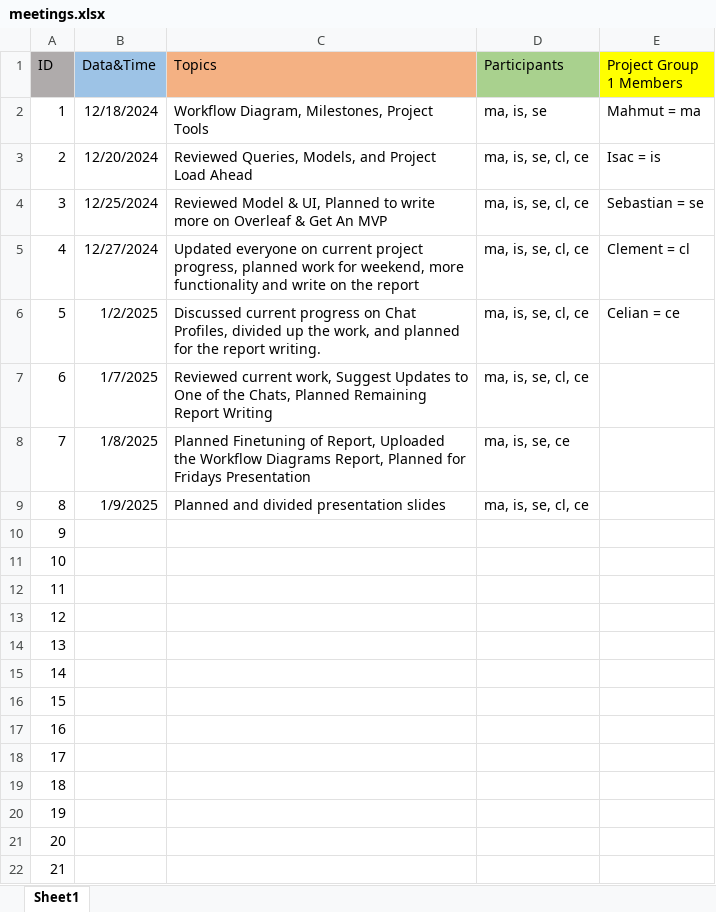
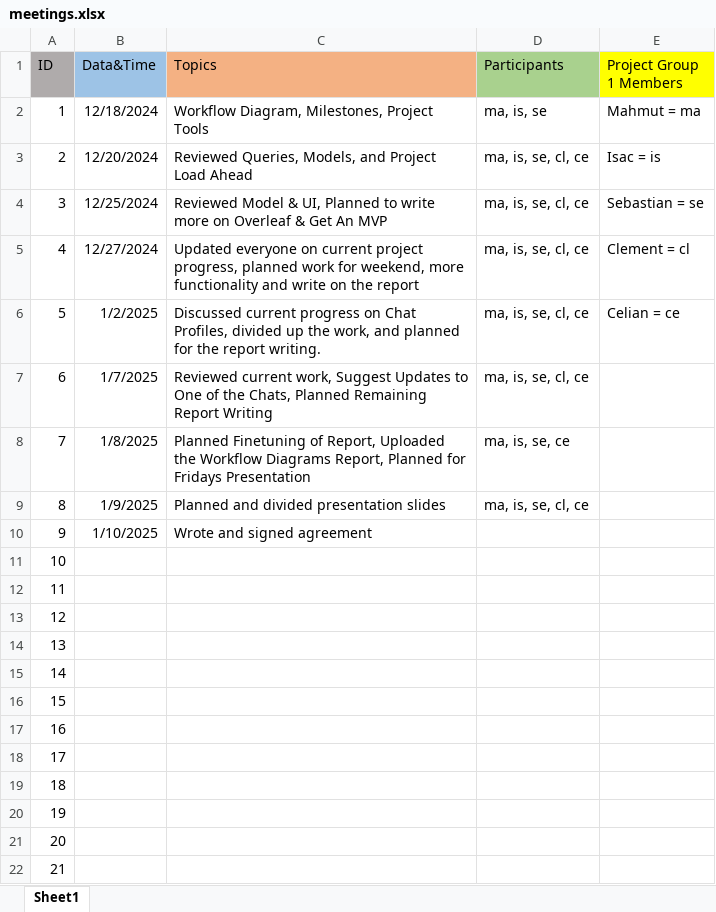
Before and after one commit to mosmar99/PRISM, an Excel workbook: meetings.xlsx, sheet Sheet1, drawn as a sheet; values as stored, in another font and other column widths than the file's, no borders; the diff names each change by its address in the sheet, - before the commit and + after, or states it on an @@ line.

```diff
--- a/meetings.xlsx (sheet Sheet1)
+++ b/meetings.xlsx (sheet Sheet1)
-B10 (Data&Time): (empty)
+B10 (Data&Time): 1/10/2025
-C10 (Topics): (empty)
+C10 (Topics): Wrote and signed agreement
```
Also changed, not shown: 7 other files.
